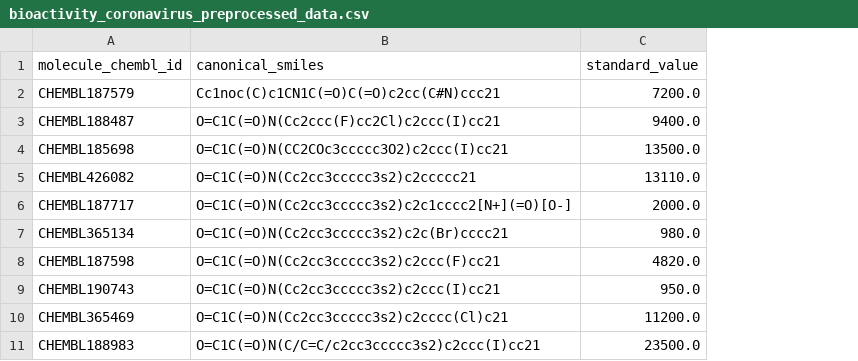
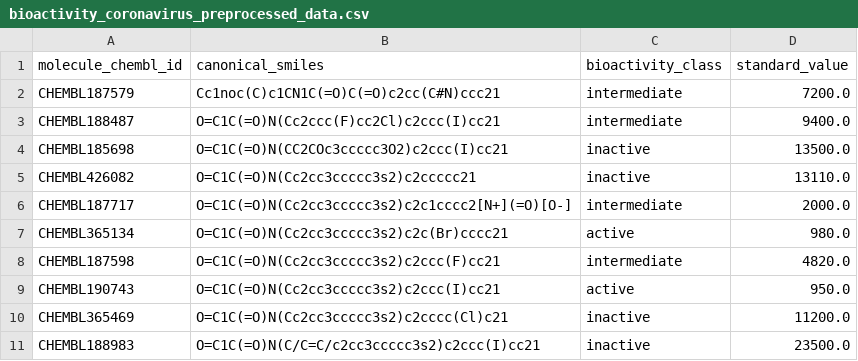
Before and after one commit to yukadev6/drug-discovery, a CSV file: bioactivity_coronavirus_preprocessed_data.csv, drawn as a sheet; only a part is shown; the diff names each change by its address in the sheet, - before the commit and + after, or states it on an @@ line.

```diff
--- a/bioactivity_coronavirus_preprocessed_data.csv
+++ b/bioactivity_coronavirus_preprocessed_data.csv
+column C (bioactivity_class), rows 2-11: intermediate | intermediate | inactive | inactive | intermediate | active | intermediate | active | inactive | inactive
```
Also changed, not shown: 19 other files.
